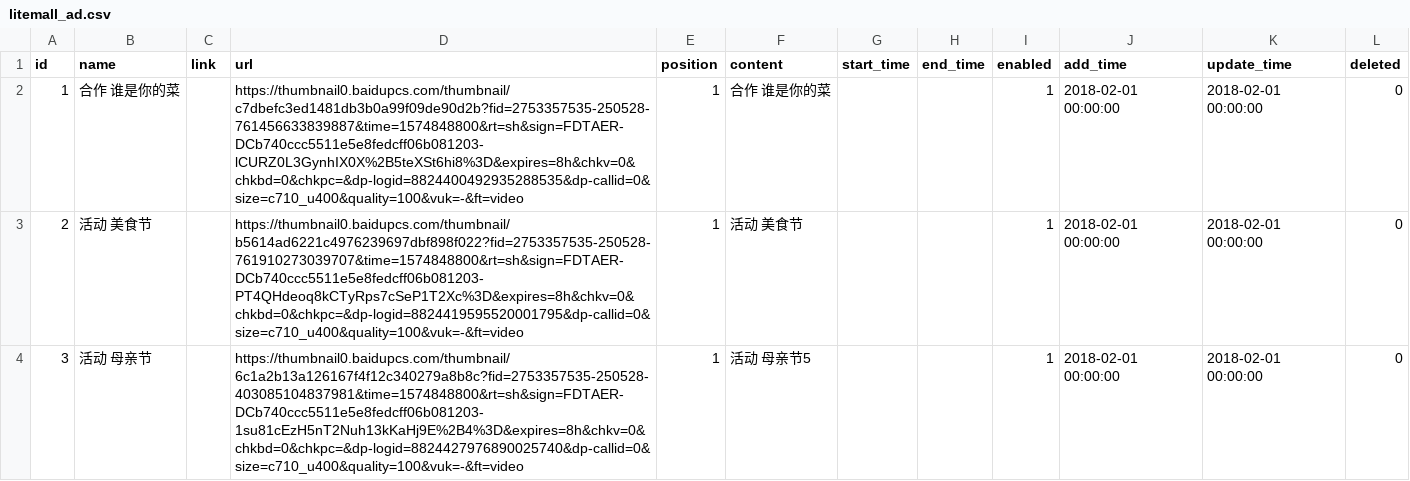
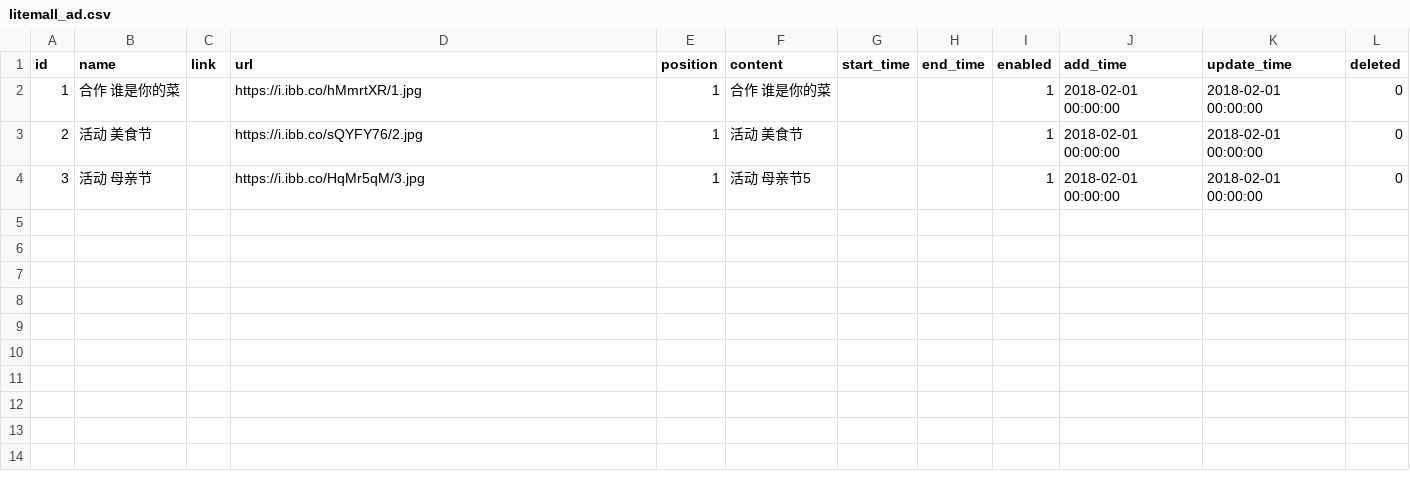
Before and after one commit to JoelPub/VideoAPP, a CSV file: litemall/litemall-db/sql/litemall_ad.csv, drawn as a sheet.

Commit message:
litemall  db backup

```diff
--- a/litemall/litemall-db/sql/litemall_ad.csv
+++ b/litemall/litemall-db/sql/litemall_ad.csv
@@ -1,4 +1,4 @@
 "id";"name";"link";"url";"position";"content";"start_time";"end_time";"enabled";"add_time";"update_time";"deleted"
-1;"合作 谁是你的菜";"";"https://thumbnail0.baidupcs.com/thumbnail/c7dbefc3ed1481db3b0a99f09de90d2b?fid=2753357535-250528-761456633839887&time=1574848800&rt=sh&sign=FDTAER-DCb740ccc5511e5e8fedcff06b081203-lCURZ0L3GynhIX0X%2B5teXSt6hi8%3D&expires=8h&chkv=0&chkbd=0&chkpc=&dp-logid=8824400492935288535&dp-callid=0&size=c710_u400&quality=100&vuk=-&ft=video";1;"合作 谁是你的菜";"";"";1;"2018-02-01 00:00:00";"2018-02-01 00:00:00";0
-2;"活动 美食节";"";"https://thumbnail0.baidupcs.com/thumbnail/b5614ad6221c4976239697dbf898f022?fid=2753357535-250528-761910273039707&time=1574848800&rt=sh&sign=FDTAER-DCb740ccc5511e5e8fedcff06b081203-PT4QHdeoq8kCTyRps7cSeP1T2Xc%3D&expires=8h&chkv=0&chkbd=0&chkpc=&dp-logid=8824419595520001795&dp-callid=0&size=c710_u400&quality=100&vuk=-&ft=video";1;"活动 美食节";"";"";1;"2018-02-01 00:00:00";"2018-02-01 00:00:00";0
-3;"活动 母亲节";"";"https://thumbnail0.baidupcs.com/thumbnail/6c1a2b13a126167f4f12c340279a8b8c?fid=2753357535-250528-403085104837981&time=1574848800&rt=sh&sign=FDTAER-DCb740ccc5511e5e8fedcff06b081203-1su81cEzH5nT2Nuh13kKaHj9E%2B4%3D&expires=8h&chkv=0&chkbd=0&chkpc=&dp-logid=8824427976890025740&dp-callid=0&size=c710_u400&quality=100&vuk=-&ft=video";1;"活动 母亲节5";"";"";1;"2018-02-01 00:00:00";"2018-02-01 00:00:00";0
+1;"合作 谁是你的菜";"";"https://i.ibb.co/hMmrtXR/1.jpg";1;"合作 谁是你的菜";"";"";1;"2018-02-01 00:00:00";"2018-02-01 00:00:00";0
+2;"活动 美食节";"";"https://i.ibb.co/sQYFY76/2.jpg";1;"活动 美食节";"";"";1;"2018-02-01 00:00:00";"2018-02-01 00:00:00";0
+3;"活动 母亲节";"";"https://i.ibb.co/HqMr5qM/3.jpg";1;"活动 母亲节5";"";"";1;"2018-02-01 00:00:00";"2018-02-01 00:00:00";0
```
Also changed, not shown: 34 other files.
